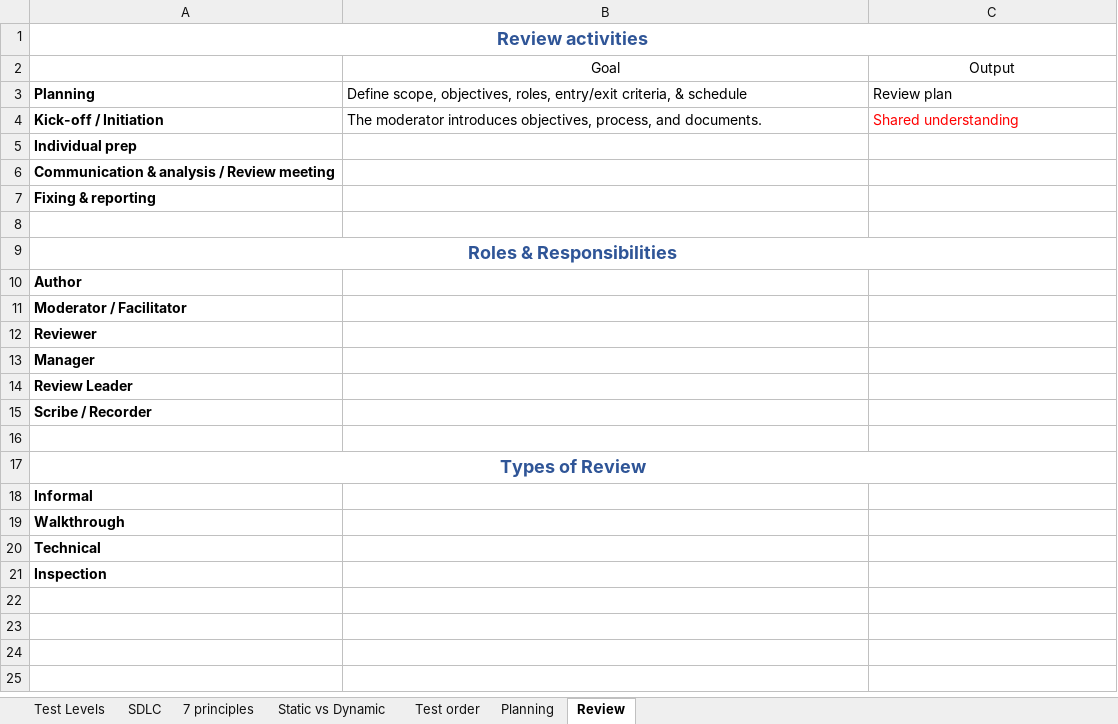
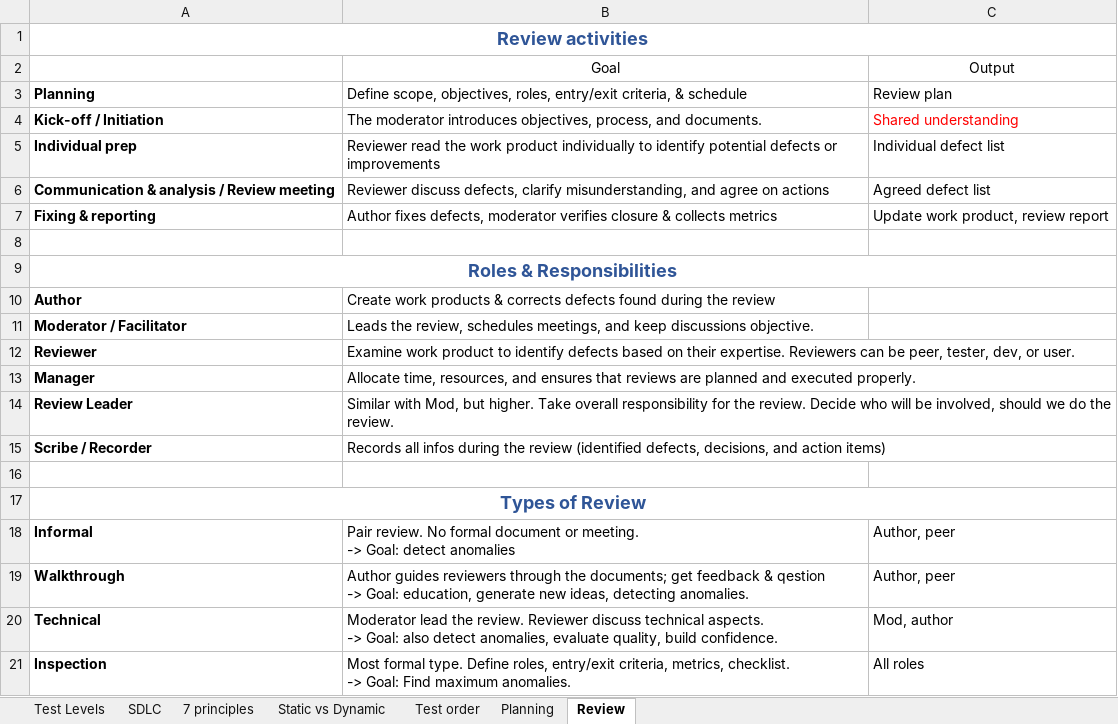
Before and after one commit to maro-chang-git/study-notes, an Excel workbook: Others/Testing levels comparison.xlsx, sheet Review, drawn as a sheet; values as stored, in another font and other column widths than the file's, no borders; ↵ is a line break in a cell; the diff names each change by its address in the sheet, - before the commit and + after, or states it on an @@ line.

Commit message:
Add review process

```diff
--- a/Others/Testing levels comparison.xlsx (sheet Review)
+++ b/Others/Testing levels comparison.xlsx (sheet Review)
-B5: (empty)
+B5: Reviewer read the work product individually to identify potential defects or improvements
-C5: (empty)
+C5: Individual defect list
-B6: (empty)
+B6: Reviewer discuss defects, clarify misunderstanding, and agree on actions
-C6: (empty)
+C6: Agreed defect list
-B7: (empty)
+B7: Author fixes defects, moderator verifies closure & collects metrics
-C7: (empty)
+C7: Update work product, review report
-B10: (empty)
+B10: Create work products & corrects defects found during the review
-B11: (empty)
+B11: Leads the review, schedules meetings, and keep discussions objective.
-B12: (empty)
+B12: Examine work product to identify defects based on their expertise. Reviewers can be peer, tester, dev, or user.
-B13: (empty)
+B13: Allocate time, resources, and ensures that reviews are planned and executed properly.
-B14: (empty)
+B14: Similar with Mod, but higher. Take overall responsibility for the review. Decide who will be involved, should we do the review.
-B15: (empty)
+B15: Records all infos during the review (identified defects, decisions, and action items)
-B18: (empty)
+B18: Pair review. No formal document or meeting. ↵ -> Goal: detect anomalies
-C18:C19: (empty)
+C18:C19: Author, peer
-B19: (empty)
+B19: Author guides reviewers through the documents; get feedback & qestion ↵ -> Goal: education, generate new ideas, detecting anomalies.
-B20: (empty)
+B20: Moderator lead the review. Reviewer discuss technical aspects. ↵ -> Goal: also detect anomalies, evaluate quality, build confidence.
-C20: (empty)
+C20: Mod, author
-B21: (empty)
+B21: Most formal type. Define roles, entry/exit criteria, metrics, checklist. ↵ -> Goal: Find maximum anomalies.
-C21: (empty)
+C21: All roles
```
